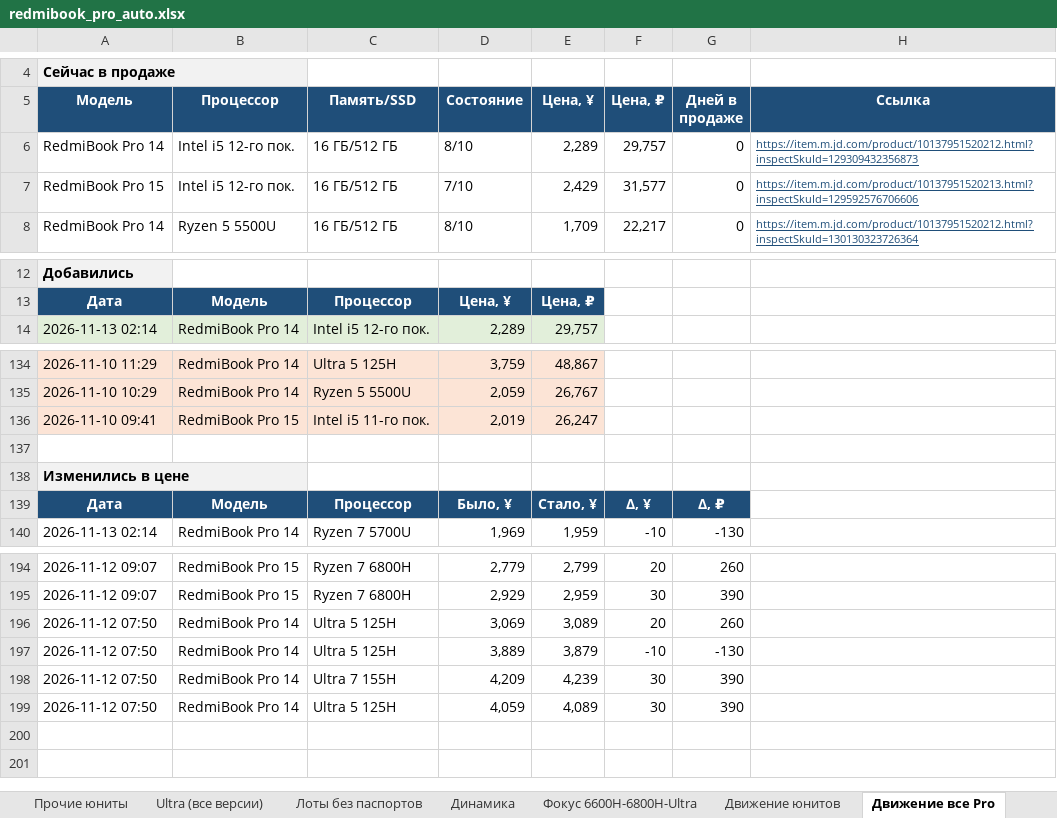
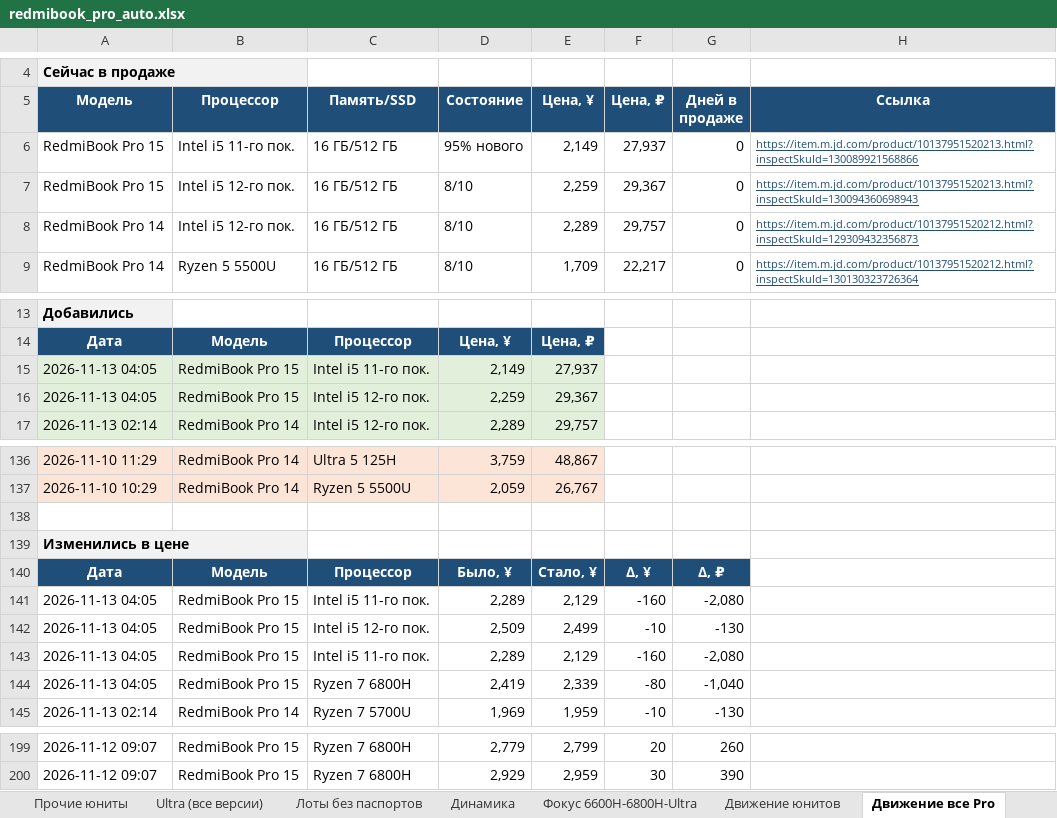
Before and after one commit to usmniko-spec/jd-laptops, an Excel workbook: redmibook_pro_auto.xlsx, sheet Движение все Pro, drawn as a sheet; only a part is shown, gaps mark what is left out; values as stored, in another font and other column widths than the file's, no borders; removed rows and columns are numbered as before the commit, all else as after; the diff covers the shown part only; the diff names each change by its address in the sheet, - before the commit and + after, or states it on an @@ line.

Commit message:
data: 2026-11-12T21:05Z

```diff
--- a/redmibook_pro_auto.xlsx (sheet Движение все Pro)
+++ b/redmibook_pro_auto.xlsx (sheet Движение все Pro)
+row 6: RedmiBook Pro 15 | Intel i5 11-го пок. | 16 ГБ/512 ГБ | 95% нового | 2,149 | 27,937 | 0 | https://item.m.jd.com/product/10137951520213.html?inspectSkuId=130089921568866
+row 7: RedmiBook Pro 15 | Intel i5 12-го пок. | 16 ГБ/512 ГБ | 8/10 | 2,259 | 29,367 | 0 | https://item.m.jd.com/product/10137951520213.html?inspectSkuId=130094360698943
-row 7: RedmiBook Pro 15 | Intel i5 12-го пок. | 16 ГБ/512 ГБ | 7/10 | 2,429 | 31,577 | 0 | https://item.m.jd.com/product/10137951520213.html?inspectSkuId=129592576706606
+row 15: 2026-11-13 04:05 | RedmiBook Pro 15 | Intel i5 11-го пок. | 2,149 | 27,937
+row 16: 2026-11-13 04:05 | RedmiBook Pro 15 | Intel i5 12-го пок. | 2,259 | 29,367
-row 136: 2026-11-10 09:41 | RedmiBook Pro 15 | Intel i5 11-го пок. | 2,019 | 26,247
+row 141: 2026-11-13 04:05 | RedmiBook Pro 15 | Intel i5 11-го пок. | 2,289 | 2,129 | -160 | -2,080
+row 142: 2026-11-13 04:05 | RedmiBook Pro 15 | Intel i5 12-го пок. | 2,509 | 2,499 | -10 | -130
+row 143: 2026-11-13 04:05 | RedmiBook Pro 15 | Intel i5 11-го пок. | 2,289 | 2,129 | -160 | -2,080
+row 144: 2026-11-13 04:05 | RedmiBook Pro 15 | Ryzen 7 6800H | 2,419 | 2,339 | -80 | -1,040
-row 196: 2026-11-12 07:50 | RedmiBook Pro 14 | Ultra 5 125H | 3,069 | 3,089 | 20 | 260
-row 197: 2026-11-12 07:50 | RedmiBook Pro 14 | Ultra 5 125H | 3,889 | 3,879 | -10 | -130
-row 198: 2026-11-12 07:50 | RedmiBook Pro 14 | Ultra 7 155H | 4,209 | 4,239 | 30 | 390
-row 199: 2026-11-12 07:50 | RedmiBook Pro 14 | Ultra 5 125H | 4,059 | 4,089 | 30 | 390
```
Also changed, not shown: 1 added row and 2 removed rows elsewhere in this sheet, sheet Pro 15 юниты, sheet Фокус 6600H-6800H-Ultra, sheet Динамика, sheet Сводка, sheet Движение юнитов, sheet Лоты без паспортов, 3 more sheets, charts or pictures, 4 other files.
